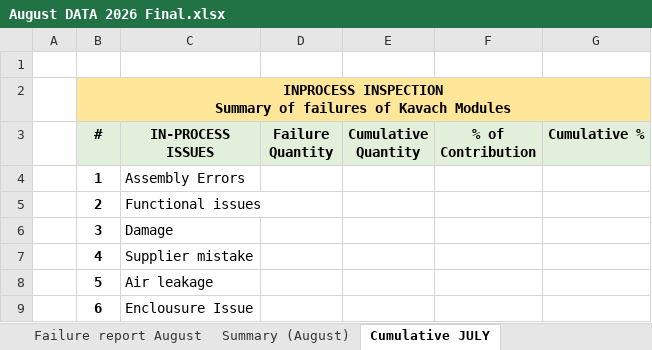
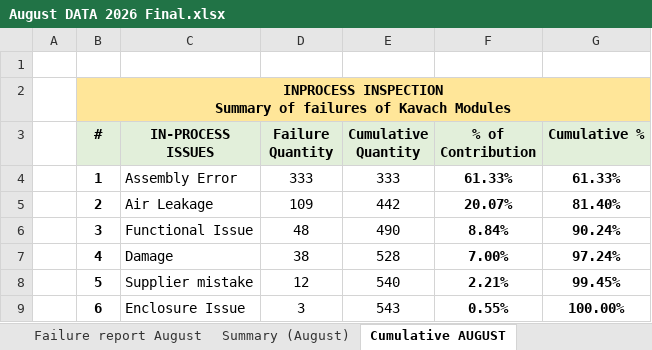
Before and after one commit to vamshi012345/tcas, an Excel workbook: August DATA 2026 Final.xlsx, sheet Cumulative AUGUST, drawn as a sheet; values as stored, in another font and other column widths than the file's, no borders; charts and pictures not drawn; the diff names each change by its address in the sheet, - before the commit and + after, or states it on an @@ line.

```diff
--- a/August DATA 2026 Final.xlsx (sheet Cumulative AUGUST)
+++ b/August DATA 2026 Final.xlsx (sheet Cumulative AUGUST)
-sheet tab: Cumulative JULY
+sheet tab: Cumulative AUGUST
-C4 (IN-PROCESS ISSUES): Assembly Errors
+C4 (IN-PROCESS ISSUES): Assembly Error
-D4 (Failure Quantity): (empty)
+D4 (Failure Quantity): 333
-E4 (Cumulative Quantity): (empty)
+E4 (Cumulative Quantity): 333
-F4 (% of Contribution): (empty)
+F4 (% of Contribution): 61.33%
-G4 (Cumulative %): (empty)
+G4 (Cumulative %): 61.33%
-C5 (IN-PROCESS ISSUES): Functional issues
+C5 (IN-PROCESS ISSUES): Air Leakage
-D5 (Failure Quantity): (empty)
+D5 (Failure Quantity): 109
-E5 (Cumulative Quantity): (empty)
+E5 (Cumulative Quantity): 442
-F5 (% of Contribution): (empty)
+F5 (% of Contribution): 20.07%
-G5 (Cumulative %): (empty)
+G5 (Cumulative %): 81.40%
-C6 (IN-PROCESS ISSUES): Damage
+C6 (IN-PROCESS ISSUES): Functional Issue
-D6 (Failure Quantity): (empty)
+D6 (Failure Quantity): 48
-E6 (Cumulative Quantity): (empty)
+E6 (Cumulative Quantity): 490
-F6 (% of Contribution): (empty)
+F6 (% of Contribution): 8.84%
-G6 (Cumulative %): (empty)
+G6 (Cumulative %): 90.24%
-C7 (IN-PROCESS ISSUES): Supplier mistake
+C7 (IN-PROCESS ISSUES): Damage
-D7 (Failure Quantity): (empty)
+D7 (Failure Quantity): 38
-E7 (Cumulative Quantity): (empty)
+E7 (Cumulative Quantity): 528
-F7 (% of Contribution): (empty)
+F7 (% of Contribution): 7.00%
-G7 (Cumulative %): (empty)
+G7 (Cumulative %): 97.24%
-C8 (IN-PROCESS ISSUES): Air leakage
+C8 (IN-PROCESS ISSUES): Supplier mistake
-D8 (Failure Quantity): (empty)
+D8 (Failure Quantity): 12
-E8 (Cumulative Quantity): (empty)
+E8 (Cumulative Quantity): 540
-F8 (% of Contribution): (empty)
+F8 (% of Contribution): 2.21%
-G8 (Cumulative %): (empty)
+G8 (Cumulative %): 99.45%
-C9 (IN-PROCESS ISSUES): Enclousure Issue
+C9 (IN-PROCESS ISSUES): Enclosure Issue
-D9 (Failure Quantity): (empty)
+D9 (Failure Quantity): 3
-E9 (Cumulative Quantity): (empty)
+E9 (Cumulative Quantity): 543
-F9 (% of Contribution): (empty)
+F9 (% of Contribution): 0.55%
-G9 (Cumulative %): (empty)
+G9 (Cumulative %): 100.00%
```
Also changed, not shown: sheet Failure report August, sheet Summary (August), hidden cells, charts or pictures.
